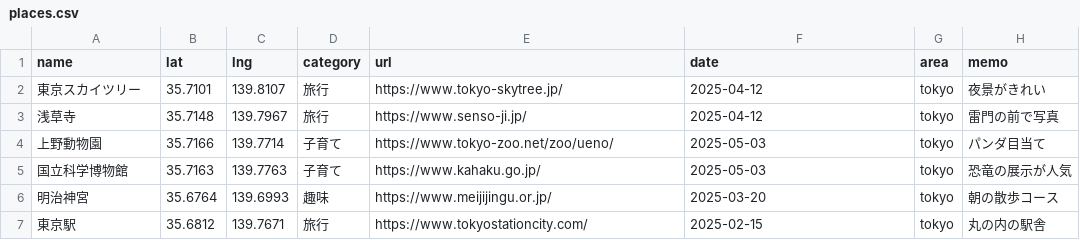
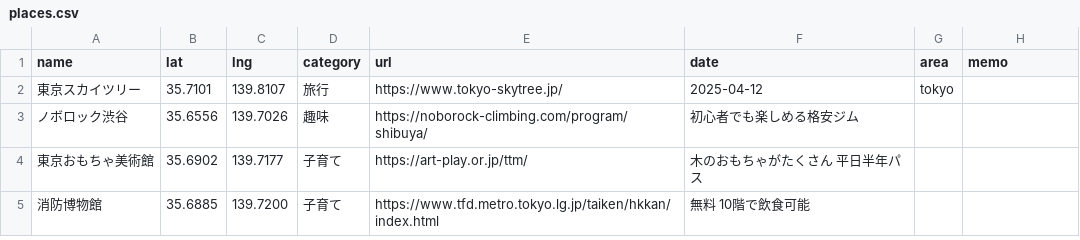
Before and after one commit to Yasai-web/travel-map, a CSV file: places.csv, drawn as a sheet.

Commit message:
Update places.csv

```diff
--- a/places.csv
+++ b/places.csv
@@ -1,7 +1,5 @@
 name,lat,lng,category,url,date,area,memo
-東京スカイツリー,35.7101,139.8107,旅行,https://www.tokyo-skytree.jp/,2025-04-12,tokyo,夜景がきれい
-浅草寺,35.7148,139.7967,旅行,https://www.senso-ji.jp/,2025-04-12,tokyo,雷門の前で写真
-上野動物園,35.7166,139.7714,子育て,https://www.tokyo-zoo.net/zoo/ueno/,2025-05-03,tokyo,パンダ目当て
-国立科学博物館,35.7163,139.7763,子育て,https://www.kahaku.go.jp/,2025-05-03,tokyo,恐竜の展示が人気
-明治神宮,35.6764,139.6993,趣味,https://www.meijijingu.or.jp/,2025-03-20,tokyo,朝の散歩コース
-東京駅,35.6812,139.7671,旅行,https://www.tokyostationcity.com/,2025-02-15,tokyo,丸の内の駅舎
+東京スカイツリー,35.7101,139.8107,旅行,https://www.tokyo-skytree.jp/,2025-04-12,tokyo,
+ノボロック渋谷,35.6556,139.7026,趣味,https://noborock-climbing.com/program/shibuya/,初心者でも楽しめる格安ジム
+東京おもちゃ美術館,35.6902,139.7177,子育て,https://art-play.or.jp/ttm/,木のおもちゃがたくさん 平日半年パス
+消防博物館,35.6885,139.7200,子育て,https://www.tfd.metro.tokyo.lg.jp/taiken/hkkan/index.html,無料 10階で飲食可能
```
